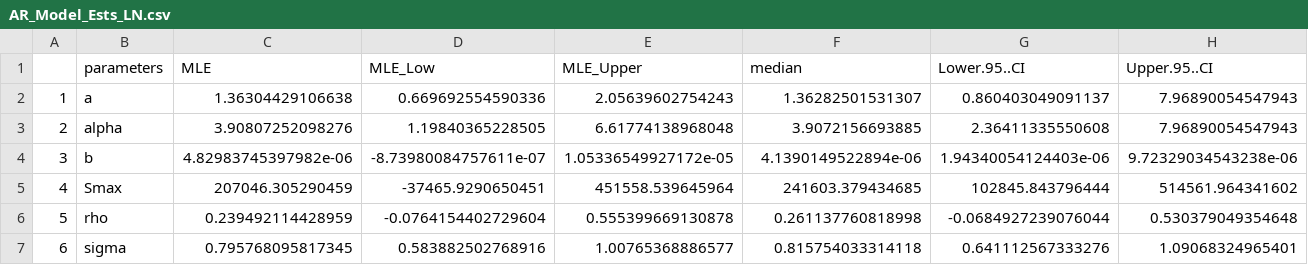
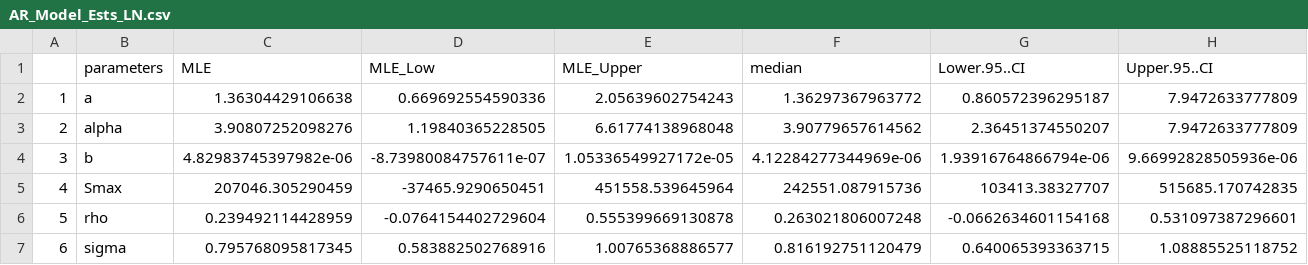
Before and after one commit to lhweir/Simple_Simulator, a CSV file: Harrison_SR_Analysis/DataOut/AR_Model_Ests_LN.csv, drawn as a sheet.

```diff
--- a/Harrison_SR_Analysis/DataOut/AR_Model_Ests_LN.csv
+++ b/Harrison_SR_Analysis/DataOut/AR_Model_Ests_LN.csv
@@ -1,7 +1,7 @@
 "","parameters","MLE","MLE_Low","MLE_Upper","median","Lower.95..CI","Upper.95..CI"
-"1","a",1.36304429106638,0.669692554590336,2.05639602754243,1.36282501531307,0.860403049091137,7.96890054547943
-"2","alpha",3.90807252098276,1.19840365228505,6.61774138968048,3.9072156693885,2.36411335550608,7.96890054547943
-"3","b",4.82983745397982e-06,-8.73980084757611e-07,1.05336549927172e-05,4.1390149522894e-06,1.94340054124403e-06,9.72329034543238e-06
-"4","Smax",207046.305290459,-37465.9290650451,451558.539645964,241603.379434685,102845.843796444,514561.964341602
-"5","rho",0.239492114428959,-0.0764154402729604,0.555399669130878,0.261137760818998,-0.0684927239076044,0.530379049354648
-"6","sigma",0.795768095817345,0.583882502768916,1.00765368886577,0.815754033314118,0.641112567333276,1.09068324965401
+"1","a",1.36304429106638,0.669692554590336,2.05639602754243,1.36297367963772,0.860572396295187,7.9472633777809
+"2","alpha",3.90807252098276,1.19840365228505,6.61774138968048,3.90779657614562,2.36451374550207,7.9472633777809
+"3","b",4.82983745397982e-06,-8.73980084757611e-07,1.05336549927172e-05,4.12284277344969e-06,1.93916764866794e-06,9.66992828505936e-06
+"4","Smax",207046.305290459,-37465.9290650451,451558.539645964,242551.087915736,103413.38327707,515685.170742835
+"5","rho",0.239492114428959,-0.0764154402729604,0.555399669130878,0.263021806007248,-0.0662634601154168,0.531097387296601
+"6","sigma",0.795768095817345,0.583882502768916,1.00765368886577,0.816192751120479,0.640065393363715,1.08885525118752
```
Also changed, not shown: Harrison_SR_Analysis/DataOut/Simple_Ricker_Ests_LN.csv, Harrison_SR_Analysis/DataOut/TimeVar_Ests_LN.csv, 1 other file.
